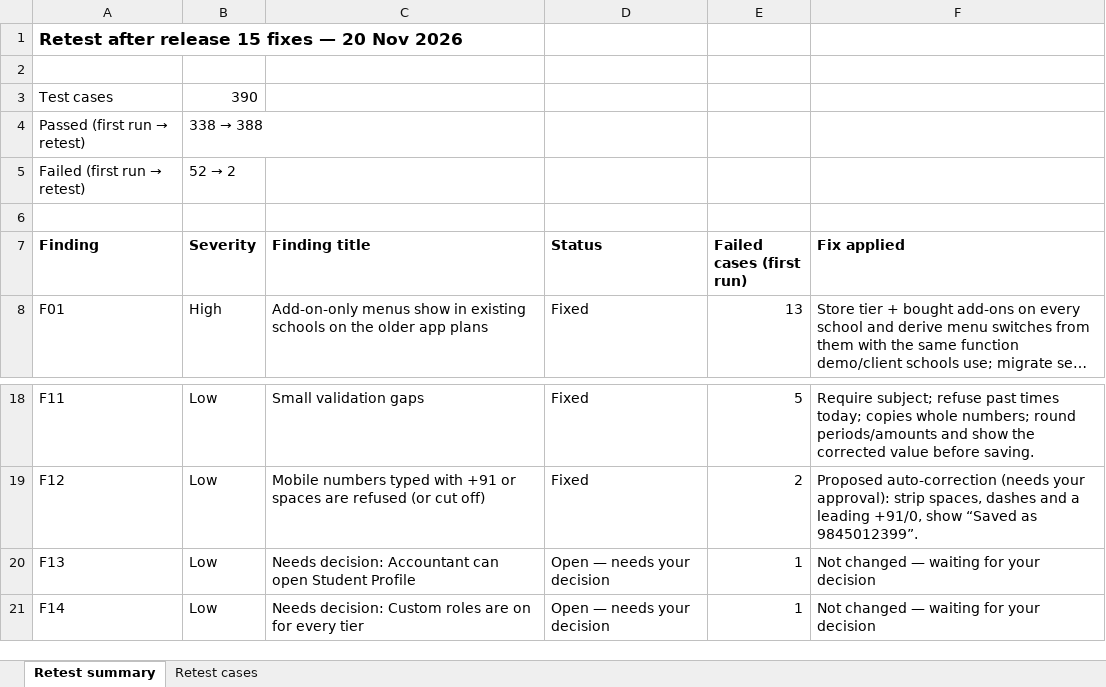
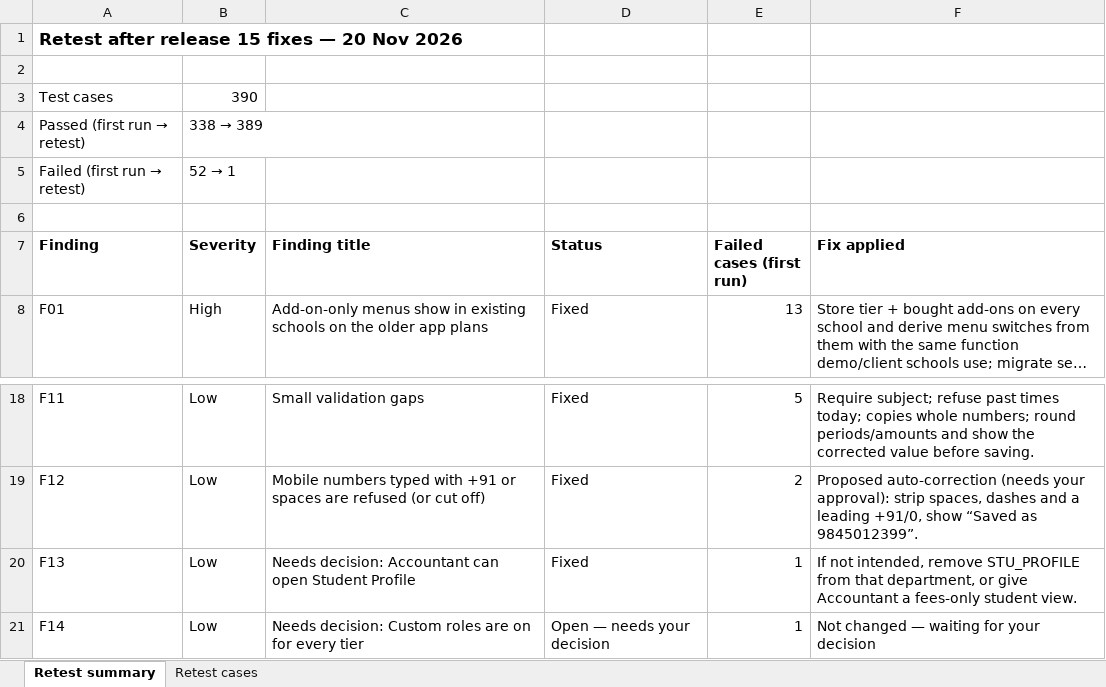
Before and after one commit to srirangamvamsi1579-hub/School-Management-app, an Excel workbook: app/qa/QA_retest.xlsx, sheet Retest summary, drawn as a sheet; only a part is shown, gaps mark what is left out; long unchanged cells end in …; values as stored, in another font and other column widths than the file's, no borders; the diff names each change by its address in the sheet, - before the commit and + after, or states it on an @@ line.

```diff
--- a/app/qa/QA_retest.xlsx (sheet Retest summary)
+++ b/app/qa/QA_retest.xlsx (sheet Retest summary)
@@ B4 (Severity): 338 → 388 → 338 → 389 @@
@@ B5 (Severity): 52 → 2 → 52 → 1 @@
-D20 (Status): Open — needs your decision
+D20 (Status): Fixed
-F20 (Fix applied): Not changed — waiting for your decision
+F20 (Fix applied): If not intended, remove STU_PROFILE from that department, or give Accountant a fees-only student view.
```
Also changed, not shown: sheet Retest cases, 31 other files.
